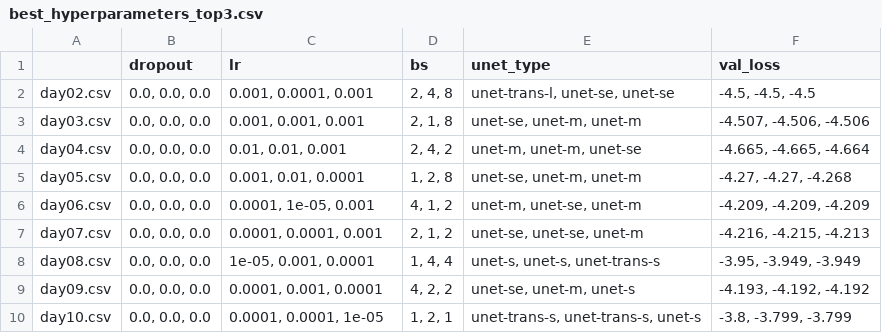
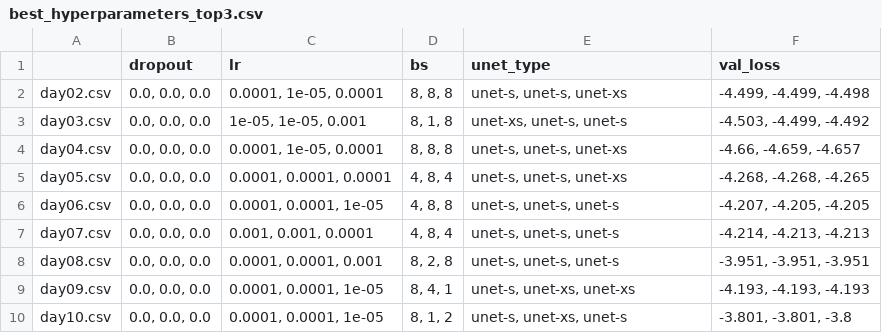
Before and after one commit to kpatakchi/FORECASTLEAD, a CSV file: best_hyperparameters_top3.csv, drawn as a sheet.

```diff
--- a/best_hyperparameters_top3.csv
+++ b/best_hyperparameters_top3.csv
@@ -1,10 +1,10 @@
 ,dropout,lr,bs,unet_type,val_loss
-day02.csv,"0.0, 0.0, 0.0","0.001, 0.0001, 0.001","2, 4, 8","unet-trans-l, unet-se, unet-se","-4.5, -4.5, -4.5"
-day03.csv,"0.0, 0.0, 0.0","0.001, 0.001, 0.001","2, 1, 8","unet-se, unet-m, unet-m","-4.507, -4.506, -4.506"
-day04.csv,"0.0, 0.0, 0.0","0.01, 0.01, 0.001","2, 4, 2","unet-m, unet-m, unet-se","-4.665, -4.665, -4.664"
-day05.csv,"0.0, 0.0, 0.0","0.001, 0.01, 0.0001","1, 2, 8","unet-se, unet-m, unet-m","-4.27, -4.27, -4.268"
-day06.csv,"0.0, 0.0, 0.0","0.0001, 1e-05, 0.001","4, 1, 2","unet-m, unet-se, unet-m","-4.209, -4.209, -4.209"
-day07.csv,"0.0, 0.0, 0.0","0.0001, 0.0001, 0.001","2, 1, 2","unet-se, unet-se, unet-m","-4.216, -4.215, -4.213"
-day08.csv,"0.0, 0.0, 0.0","1e-05, 0.001, 0.0001","1, 4, 4","unet-s, unet-s, unet-trans-s","-3.95, -3.949, -3.949"
-day09.csv,"0.0, 0.0, 0.0","0.0001, 0.001, 0.0001","4, 2, 2","unet-se, unet-m, unet-s","-4.193, -4.192, -4.192"
-day10.csv,"0.0, 0.0, 0.0","0.0001, 0.0001, 1e-05","1, 2, 1","unet-trans-s, unet-trans-s, unet-s","-3.8, -3.799, -3.799"
+day02.csv,"0.0, 0.0, 0.0","0.0001, 1e-05, 0.0001","8, 8, 8","unet-s, unet-s, unet-xs","-4.499, -4.499, -4.498"
+day03.csv,"0.0, 0.0, 0.0","1e-05, 1e-05, 0.001","8, 1, 8","unet-xs, unet-s, unet-s","-4.503, -4.499, -4.492"
+day04.csv,"0.0, 0.0, 0.0","0.0001, 1e-05, 0.0001","8, 8, 8","unet-s, unet-s, unet-xs","-4.66, -4.659, -4.657"
+day05.csv,"0.0, 0.0, 0.0","0.0001, 0.0001, 0.0001","4, 8, 4","unet-s, unet-s, unet-xs","-4.268, -4.268, -4.265"
+day06.csv,"0.0, 0.0, 0.0","0.0001, 0.0001, 1e-05","4, 8, 8","unet-s, unet-s, unet-s","-4.207, -4.205, -4.205"
+day07.csv,"0.0, 0.0, 0.0","0.001, 0.001, 0.0001","4, 8, 4","unet-s, unet-s, unet-s","-4.214, -4.213, -4.213"
+day08.csv,"0.0, 0.0, 0.0","0.0001, 0.0001, 0.001","8, 2, 8","unet-s, unet-s, unet-s","-3.951, -3.951, -3.951"
+day09.csv,"0.0, 0.0, 0.0","0.0001, 0.0001, 1e-05","8, 4, 1","unet-s, unet-xs, unet-xs","-4.193, -4.193, -4.193"
+day10.csv,"0.0, 0.0, 0.0","0.0001, 0.0001, 1e-05","8, 1, 2","unet-s, unet-xs, unet-s","-3.801, -3.801, -3.8"
```
Also changed, not shown: best_hyperparameters.csv, 42 other files.
